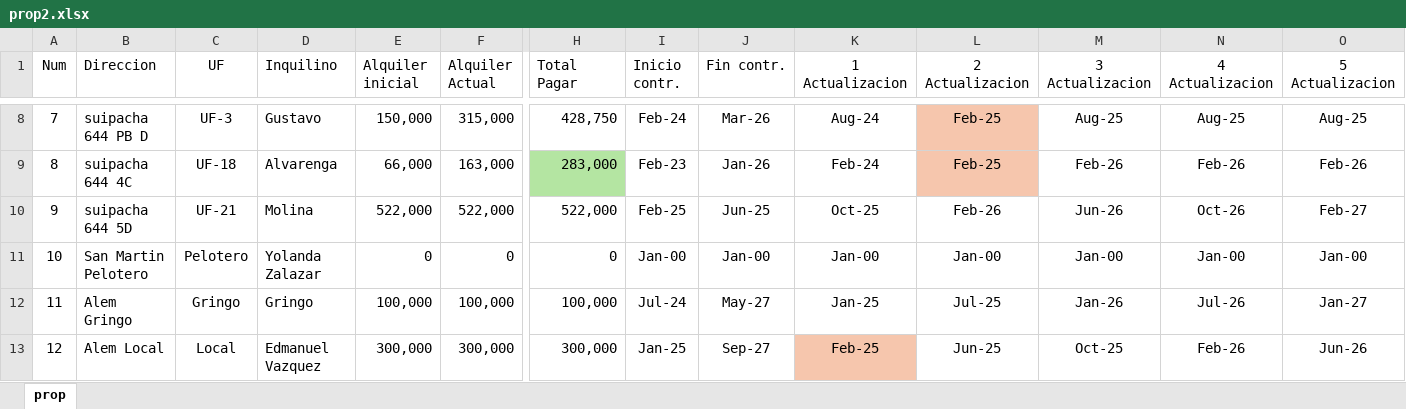
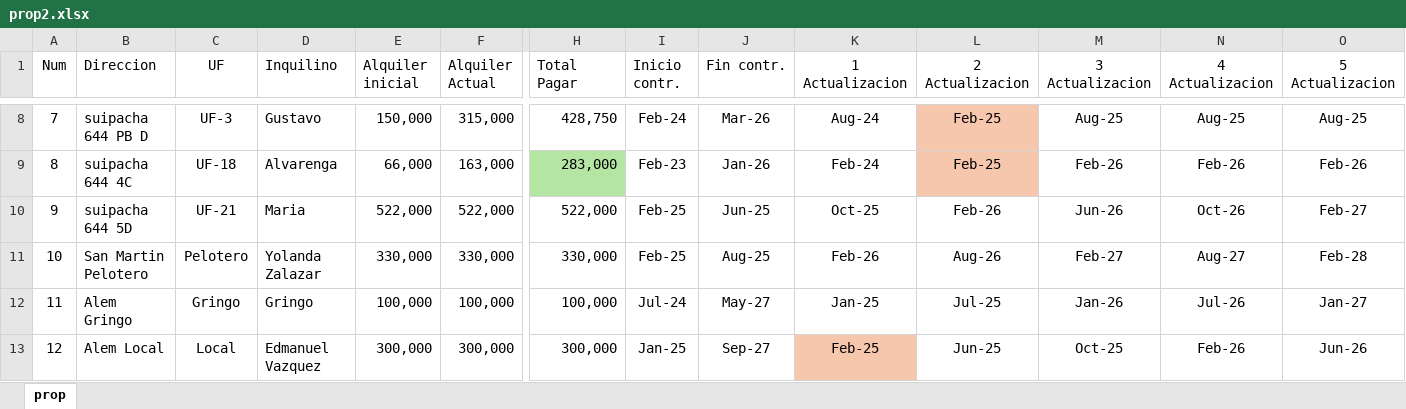
Before and after one commit to SELF-msselve/Web-HTML-CSS, an Excel workbook: AlquileresProp/prop2.xlsx, sheet prop, drawn as a sheet; only a part is shown, gaps mark what is left out; values as stored, in another font and other column widths than the file's, no borders; the diff names each change by its address in the sheet, - before the commit and + after, or states it on an @@ line.

```diff
--- a/AlquileresProp/prop2.xlsx (sheet prop)
+++ b/AlquileresProp/prop2.xlsx (sheet prop)
-D10 (Inquilino): Molina
+D10 (Inquilino): Maria
-E11 (Alquiler inicial): 0
+E11 (Alquiler inicial): 330,000
-F11 (Alquiler Actual): 0
+F11 (Alquiler Actual): 330,000
-H11 (Total Pagar): 0
+H11 (Total Pagar): 330,000
-I11 (Inicio contr.): Jan-00
+I11 (Inicio contr.): Feb-25
-J11 (Fin contr.): Jan-00
+J11 (Fin contr.): Aug-25
-K11 (1 Actualizacion): Jan-00
+K11 (1 Actualizacion): Feb-26
-L11 (2 Actualizacion): Jan-00
+L11 (2 Actualizacion): Aug-26
-M11 (3 Actualizacion): Jan-00
+M11 (3 Actualizacion): Feb-27
-N11 (4 Actualizacion): Jan-00
+N11 (4 Actualizacion): Aug-27
-O11 (5 Actualizacion): Jan-00
+O11 (5 Actualizacion): Feb-28
```
Also changed, not shown: 1 other file.
